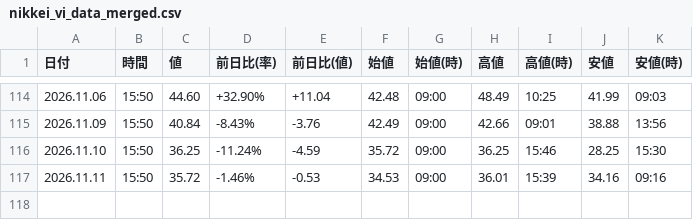
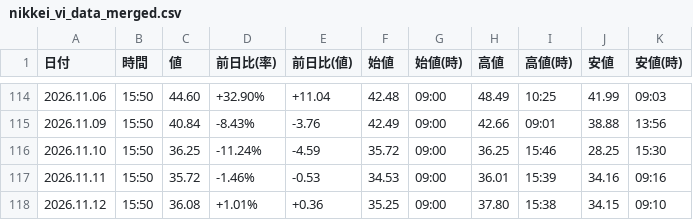
Before and after one commit to sasakijobs-rgb/kabutan-volume-scraper, a CSV file: output/nikkei_vi_data_merged.csv, drawn as a sheet; only a part is shown, gaps mark what is left out; the diff names each change by its address in the sheet, - before the commit and + after, or states it on an @@ line.

```diff
--- a/output/nikkei_vi_data_merged.csv
+++ b/output/nikkei_vi_data_merged.csv
+row 118: 2026.11.12 | 15:50 | 36.08 | +1.01% | +0.36 | 35.25 | 09:00 | 37.80 | 15:38 | 34.15 | 09:10
```
Also changed, not shown: output/last_data20.csv, output/nikkei_avg_data.csv, 4 other files.
